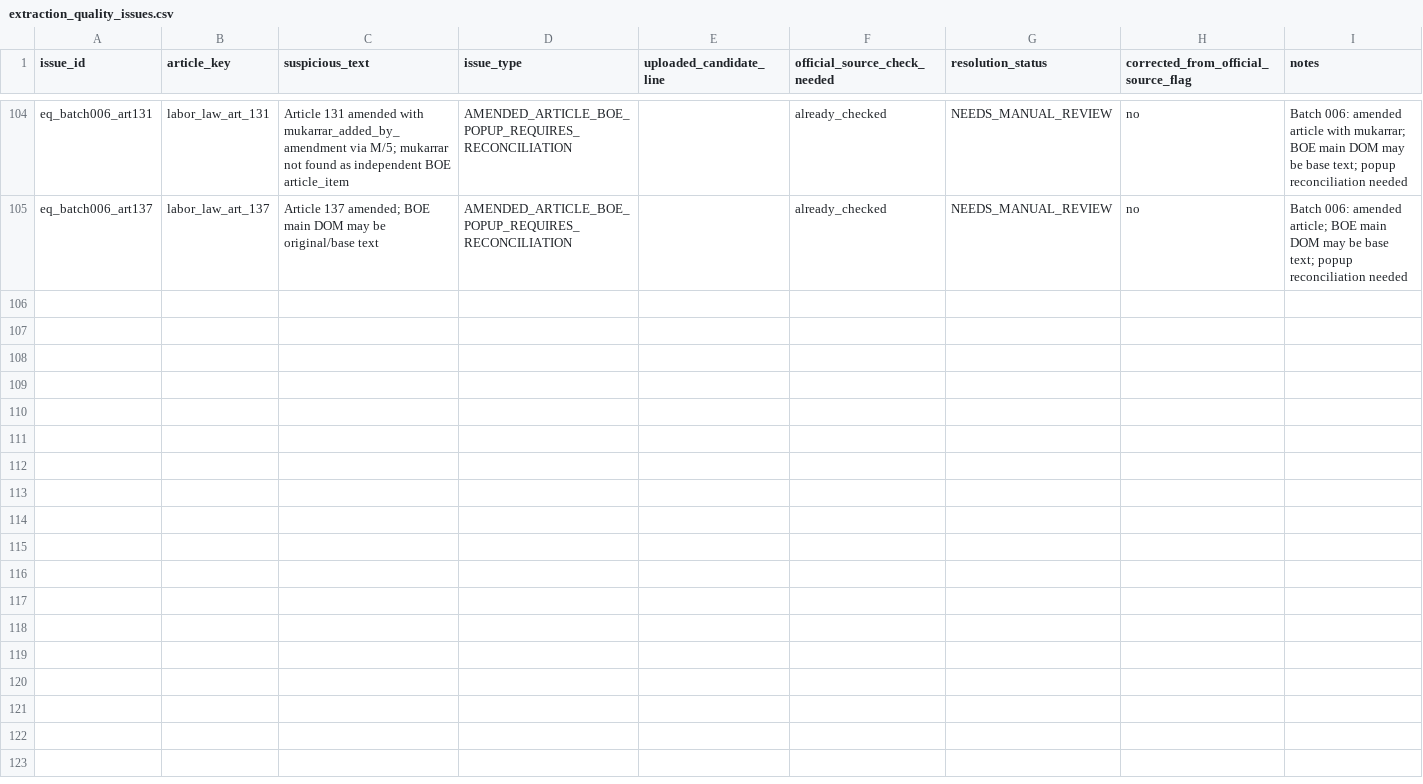
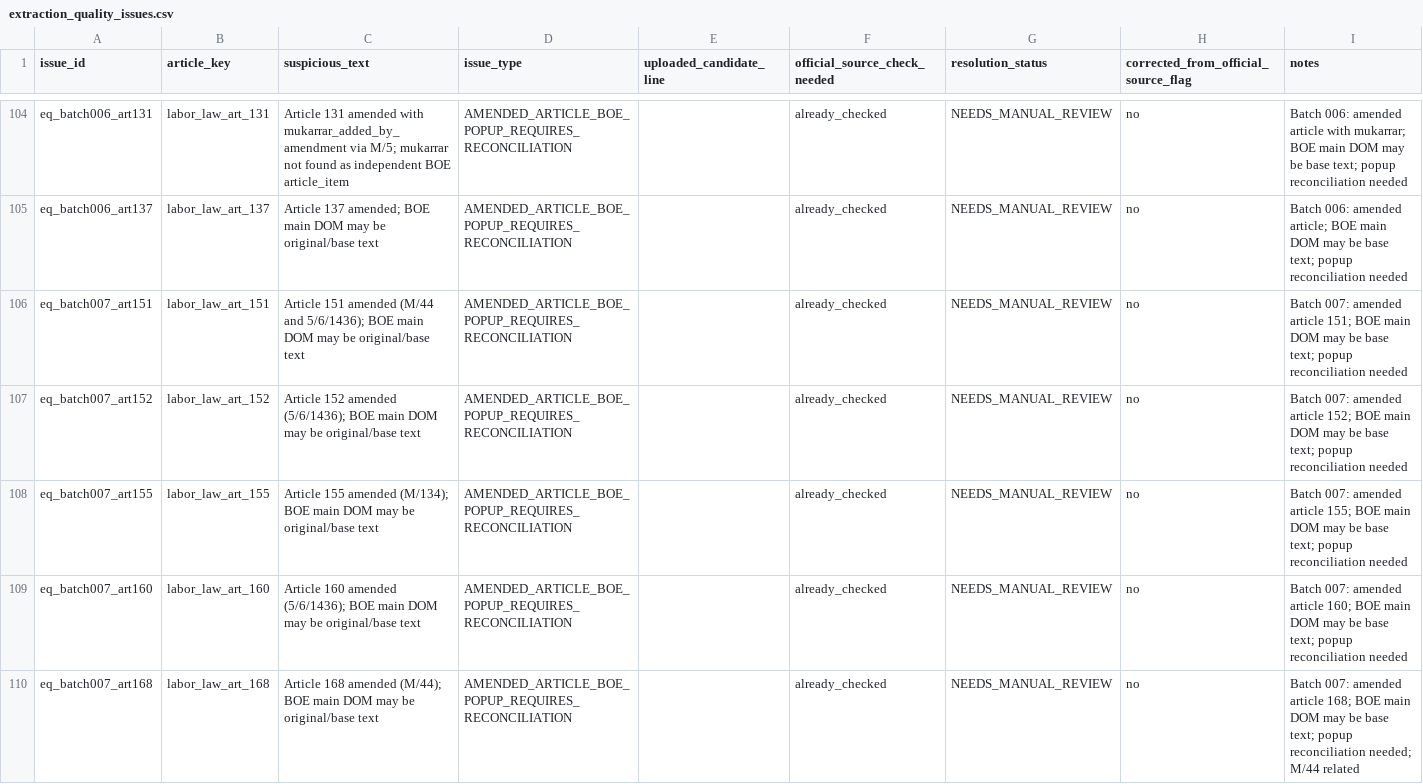
Before and after one commit to Abdullah-m7/saudi-legal-corpus-ai, a CSV file: worksheets/labor_law/reconciliation_scaffold/extraction_quality_issues.csv, drawn as a sheet; only a part is shown, gaps mark what is left out.

```diff
--- a/worksheets/labor_law/reconciliation_scaffold/extraction_quality_issues.csv
+++ b/worksheets/labor_law/reconciliation_scaffold/extraction_quality_issues.csv
@@ -105 +105,6 @@ eq_batch006_art131,labor_law_art_131,Article 131 amended with mukarrar_added_by_
 eq_batch006_art137,labor_law_art_137,Article 137 amended; BOE main DOM may be original/base text,AMENDED_ARTICLE_BOE_POPUP_REQUIRES_RECONCILIATION,,already_checked,NEEDS_MANUAL_REVIEW,no,Batch 006: amended article; BOE main DOM may be base text; popup reconciliation needed
+eq_batch007_art151,labor_law_art_151,Article 151 amended (M/44 and 5/6/1436); BOE main DOM may be original/base text,AMENDED_ARTICLE_BOE_POPUP_REQUIRES_RECONCILIATION,,already_checked,NEEDS_MANUAL_REVIEW,no,Batch 007: amended article 151; BOE main DOM may be base text; popup reconciliation needed
+eq_batch007_art152,labor_law_art_152,Article 152 amended (5/6/1436); BOE main DOM may be original/base text,AMENDED_ARTICLE_BOE_POPUP_REQUIRES_RECONCILIATION,,already_checked,NEEDS_MANUAL_REVIEW,no,Batch 007: amended article 152; BOE main DOM may be base text; popup reconciliation needed
+eq_batch007_art155,labor_law_art_155,Article 155 amended (M/134); BOE main DOM may be original/base text,AMENDED_ARTICLE_BOE_POPUP_REQUIRES_RECONCILIATION,,already_checked,NEEDS_MANUAL_REVIEW,no,Batch 007: amended article 155; BOE main DOM may be base text; popup reconciliation needed
+eq_batch007_art160,labor_law_art_160,Article 160 amended (5/6/1436); BOE main DOM may be original/base text,AMENDED_ARTICLE_BOE_POPUP_REQUIRES_RECONCILIATION,,already_checked,NEEDS_MANUAL_REVIEW,no,Batch 007: amended article 160; BOE main DOM may be base text; popup reconciliation needed
+eq_batch007_art168,labor_law_art_168,Article 168 amended (M/44); BOE main DOM may be original/base text,AMENDED_ARTICLE_BOE_POPUP_REQUIRES_RECONCILIATION,,already_checked,NEEDS_MANUAL_REVIEW,no,Batch 007: amended article 168; BOE main DOM may be base text; popup reconciliation needed; M/44 related
```
Also changed, not shown: worksheets/labor_law/reconciliation_scaffold/article_inventory.csv, worksheets/labor_law/reconciliation_scaffold/article_source_checklist.csv, 4 other files.
